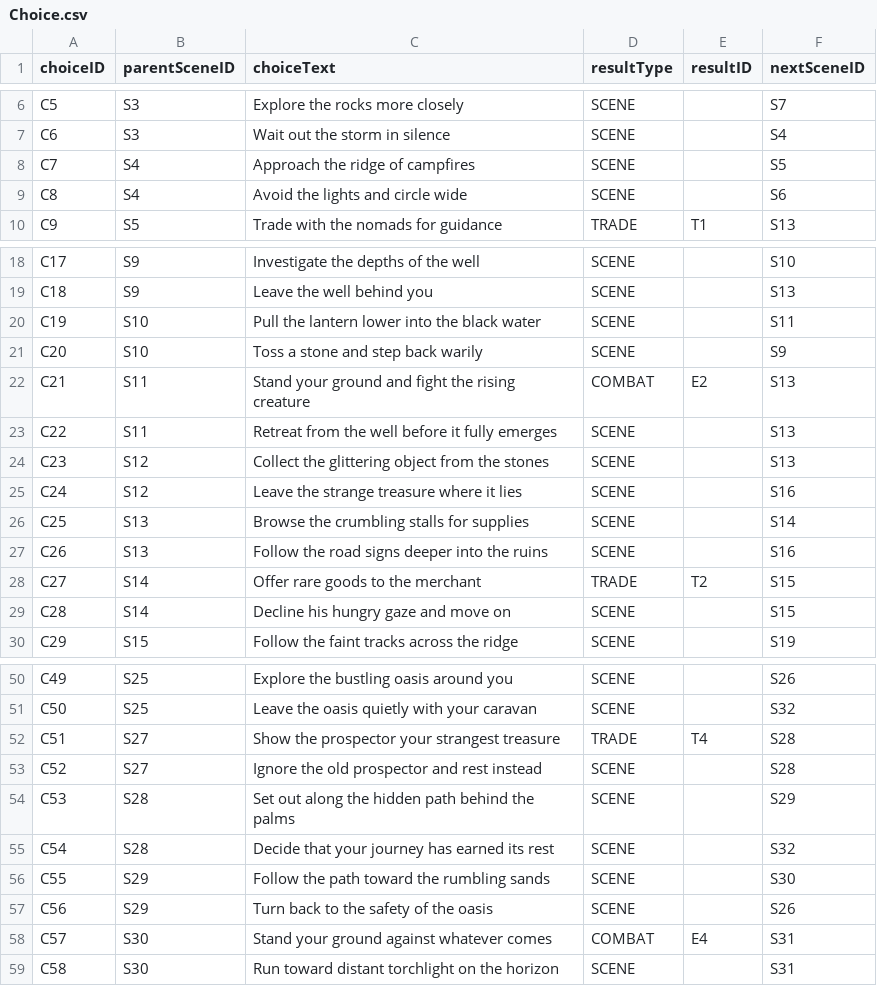
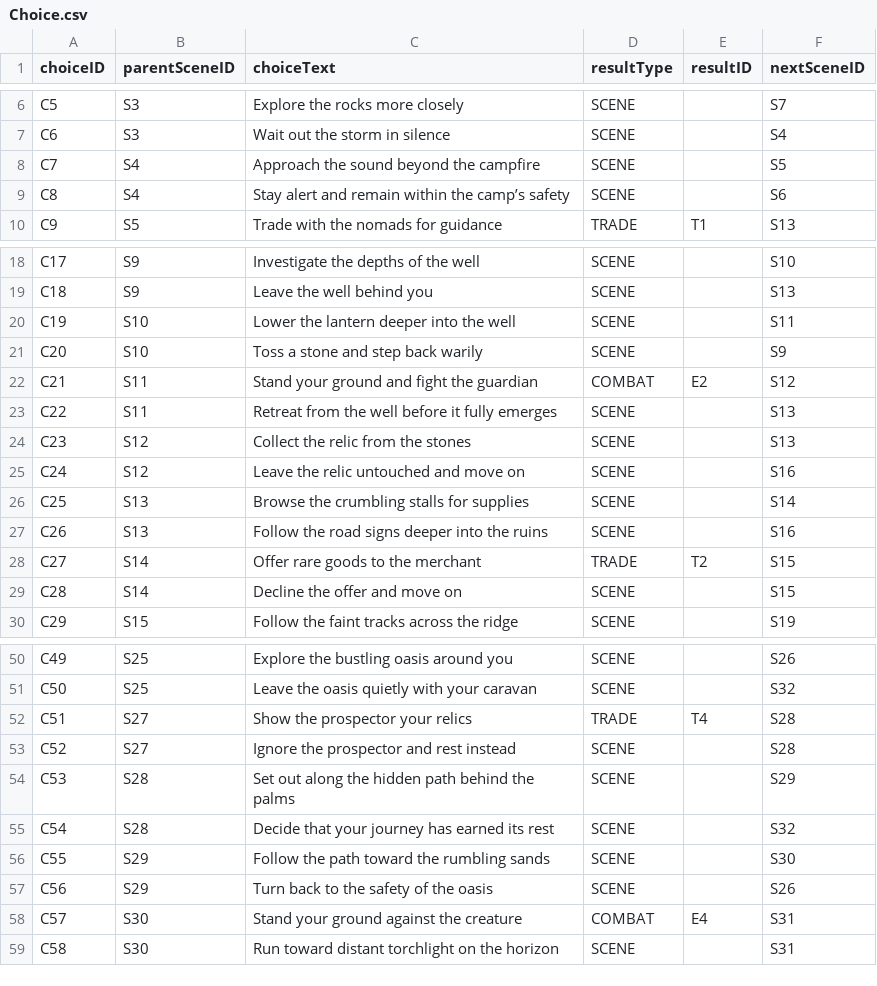
Before and after one commit to T0510008-Deborah/IY453_Coursework_T0510008, a CSV file: Choice.csv, drawn as a sheet; only a part is shown, gaps mark what is left out; the diff covers the shown part only.

```diff
--- a/Choice.csv
+++ b/Choice.csv
@@ -7,4 +7,4 @@ C5,S3,Explore the rocks more closely,SCENE,,S7
 C6,S3,Wait out the storm in silence,SCENE,,S4
-C7,S4,Approach the ridge of campfires,SCENE,,S5
-C8,S4,Avoid the lights and circle wide,SCENE,,S6
+C7,S4,Approach the sound beyond the campfire,SCENE,,S5
+C8,S4,Stay alert and remain within the camp’s safety,SCENE,,S6
 C9,S5,Trade with the nomads for guidance,TRADE,T1,S13
@@ -19,8 +19,8 @@ C17,S9,Investigate the depths of the well,SCENE,,S10
 C18,S9,Leave the well behind you,SCENE,,S13
-C19,S10,Pull the lantern lower into the black water,SCENE,,S11
+C19,S10,Lower the lantern deeper into the well,SCENE,,S11
 C20,S10,Toss a stone and step back warily,SCENE,,S9
-C21,S11,Stand your ground and fight the rising creature,COMBAT,E2,S13
+C21,S11,Stand your ground and fight the guardian,COMBAT,E2,S12
 C22,S11,Retreat from the well before it fully emerges,SCENE,,S13
-C23,S12,Collect the glittering object from the stones,SCENE,,S13
-C24,S12,Leave the strange treasure where it lies,SCENE,,S16
+C23,S12,Collect the relic from the stones,SCENE,,S13
+C24,S12,Leave the relic untouched and move on,SCENE,,S16
 C25,S13,Browse the crumbling stalls for supplies,SCENE,,S14
@@ -28,3 +28,3 @@ C26,S13,Follow the road signs deeper into the ruins,SCENE,,S16
 C27,S14,Offer rare goods to the merchant,TRADE,T2,S15
-C28,S14,Decline his hungry gaze and move on,SCENE,,S15
+C28,S14,Decline the offer and move on,SCENE,,S15
 C29,S15,Follow the faint tracks across the ridge,SCENE,,S19
@@ -51,4 +51,4 @@ C49,S25,Explore the bustling oasis around you,SCENE,,S26
 C50,S25,Leave the oasis quietly with your caravan,SCENE,,S32
-C51,S27,Show the prospector your strangest treasure,TRADE,T4,S28
-C52,S27,Ignore the old prospector and rest instead,SCENE,,S28
+C51,S27,Show the prospector your relics,TRADE,T4,S28
+C52,S27,Ignore the prospector and rest instead,SCENE,,S28
 C53,S28,Set out along the hidden path behind the palms,SCENE,,S29
@@ -57,3 +57,3 @@ C55,S29,Follow the path toward the rumbling sands,SCENE,,S30
 C56,S29,Turn back to the safety of the oasis,SCENE,,S26
-C57,S30,Stand your ground against whatever comes,COMBAT,E4,S31
+C57,S30,Stand your ground against the creature,COMBAT,E4,S31
 C58,S30,Run toward distant torchlight on the horizon,SCENE,,S31
```
Also changed, not shown: 2 edited cells elsewhere in this file, Combat.csv, Puzzle.csv, 3 other files.
